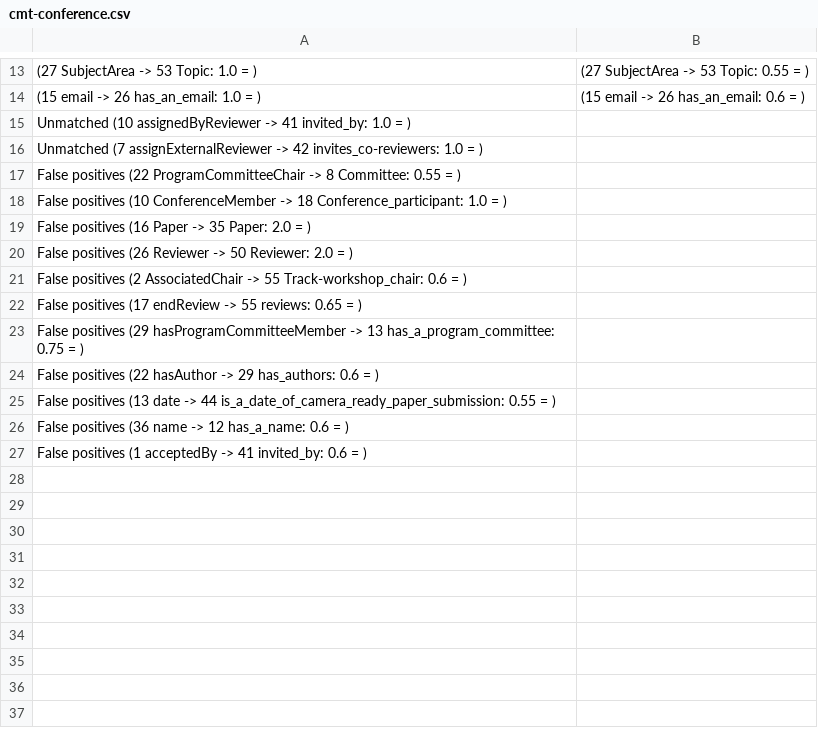
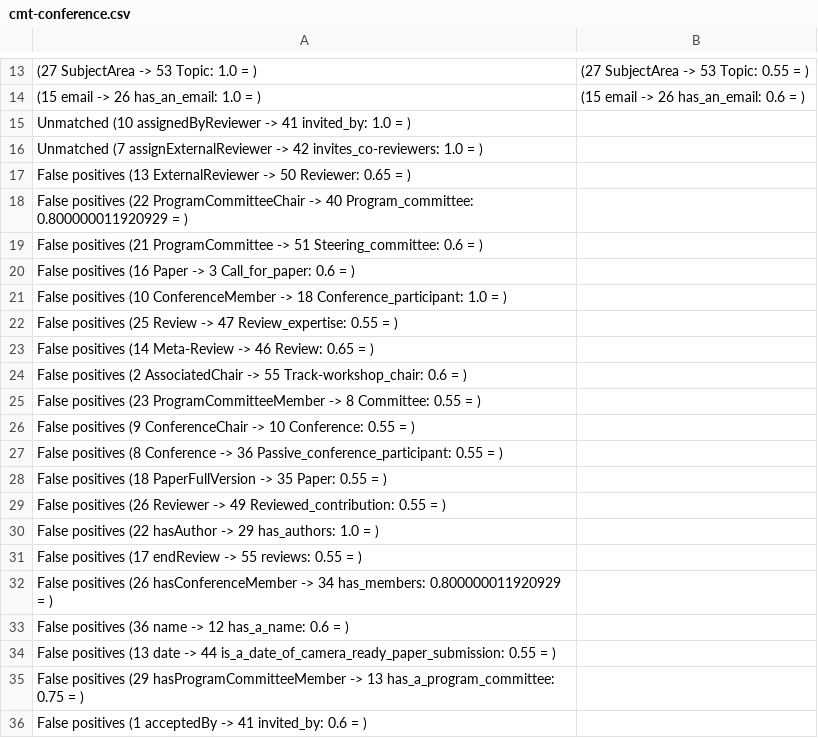
Before and after one commit to agreementmaker/agreementmaker, a CSV file: AgreementMaker-OSGi/AgreementMaker-Matchers/cmt-conference.csv, drawn as a sheet; only a part is shown, gaps mark what is left out; the diff covers the shown part only.

```diff
--- a/AgreementMaker-OSGi/AgreementMaker-Matchers/cmt-conference.csv
+++ b/AgreementMaker-OSGi/AgreementMaker-Matchers/cmt-conference.csv
@@ -16,12 +16,21 @@ Unmatched (10 assignedByReviewer -> 41 invited_by: 1.0  =  ),
 Unmatched (7 assignExternalReviewer -> 42 invites_co-reviewers: 1.0  =  ),
-False positives (22 ProgramCommitteeChair -> 8 Committee: 0.55  =  ),
+False positives (13 ExternalReviewer -> 50 Reviewer: 0.65  =  ),
+False positives (22 ProgramCommitteeChair -> 40 Program_committee: 0.800000011920929  =  ),
+False positives (21 ProgramCommittee -> 51 Steering_committee: 0.6  =  ),
+False positives (16 Paper -> 3 Call_for_paper: 0.6  =  ),
 False positives (10 ConferenceMember -> 18 Conference_participant: 1.0  =  ),
-False positives (16 Paper -> 35 Paper: 2.0  =  ),
-False positives (26 Reviewer -> 50 Reviewer: 2.0  =  ),
+False positives (25 Review -> 47 Review_expertise: 0.55  =  ),
+False positives (14 Meta-Review -> 46 Review: 0.65  =  ),
 False positives (2 AssociatedChair -> 55 Track-workshop_chair: 0.6  =  ),
-False positives (17 endReview -> 55 reviews: 0.65  =  ),
+False positives (23 ProgramCommitteeMember -> 8 Committee: 0.55  =  ),
+False positives (9 ConferenceChair -> 10 Conference: 0.55  =  ),
+False positives (8 Conference -> 36 Passive_conference_participant: 0.55  =  ),
+False positives (18 PaperFullVersion -> 35 Paper: 0.55  =  ),
+False positives (26 Reviewer -> 49 Reviewed_contribution: 0.55  =  ),
+False positives (22 hasAuthor -> 29 has_authors: 1.0  =  ),
+False positives (17 endReview -> 55 reviews: 0.55  =  ),
+False positives (26 hasConferenceMember -> 34 has_members: 0.800000011920929  =  ),
+False positives (36 name -> 12 has_a_name: 0.6  =  ),
+False positives (13 date -> 44 is_a_date_of_camera_ready_paper_submission: 0.55  =  ),
 False positives (29 hasProgramCommitteeMember -> 13 has_a_program_committee: 0.75  =  ),
-False positives (22 hasAuthor -> 29 has_authors: 0.6  =  ),
-False positives (13 date -> 44 is_a_date_of_camera_ready_paper_submission: 0.55  =  ),
-False positives (36 name -> 12 has_a_name: 0.6  =  ),
 False positives (1 acceptedBy -> 41 invited_by: 0.6  =  ),
```
Also changed, not shown: 3 added rows, 3 removed rows and 1 edited cell elsewhere in this file, AgreementMaker-OSGi/AgreementMaker-Matchers/cmt-sigkdd.csv, AgreementMaker-OSGi/AgreementMaker-Matchers/conference-edas.csv, 22 other files.
